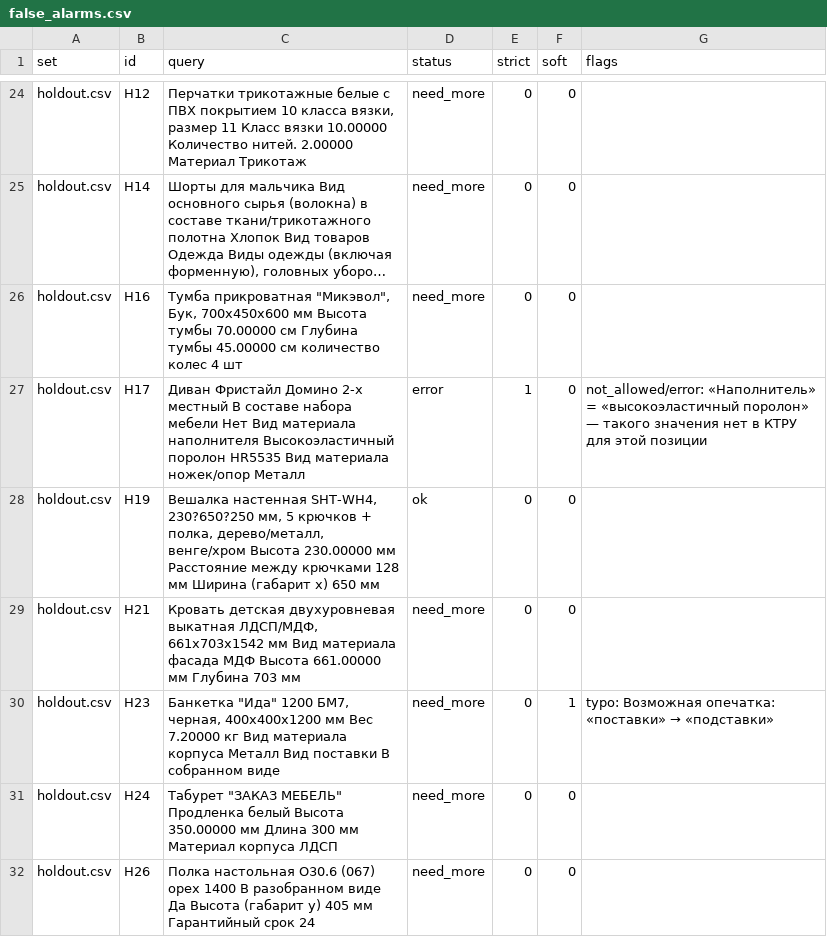
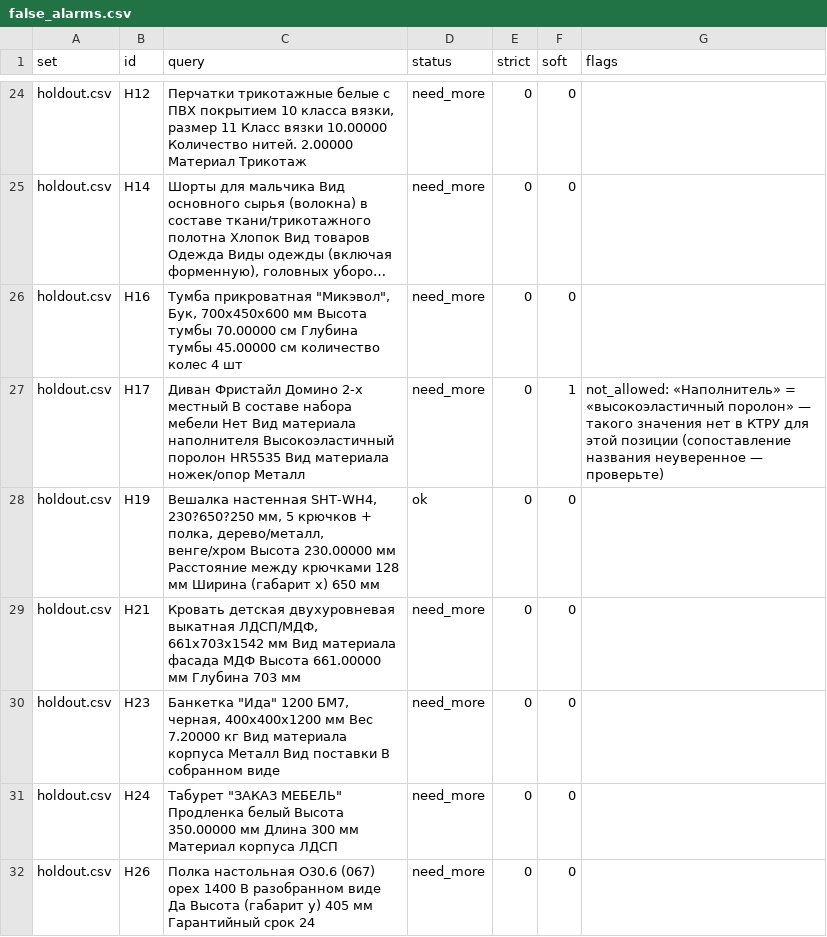
Before and after one commit to Telman3000/Tender-Hack-2026-based-on-bots-, a CSV file: qa/false_alarms.csv, drawn as a sheet; only a part is shown, gaps mark what is left out; long unchanged cells end in …; the diff covers the shown part only; the diff names each change by its address in the sheet, - before the commit and + after, or states it on an @@ line.

```diff
--- a/qa/false_alarms.csv
+++ b/qa/false_alarms.csv
-D27 (status): error
+D27 (status): need_more
-E27 (strict): 1
+E27 (strict): 0
-F27 (soft): 0
+F27 (soft): 1
-G27 (flags): not_allowed/error: «Наполнитель» = «высокоэластичный поролон» — такого значения нет в КТРУ для этой позиции
+G27 (flags): not_allowed: «Наполнитель» = «высокоэластичный поролон» — такого значения нет в КТРУ для этой позиции (сопоставление названия неуверенное — проверьте)
-F30 (soft): 1
+F30 (soft): 0
@@ G30 (flags): typo: Возможная опечатка: «поставки» → «подставки» → (empty) @@
```
Also changed, not shown: 7 edited cells elsewhere in this file, qa/results.csv, qa/results_holdout.csv, 1 other file.
